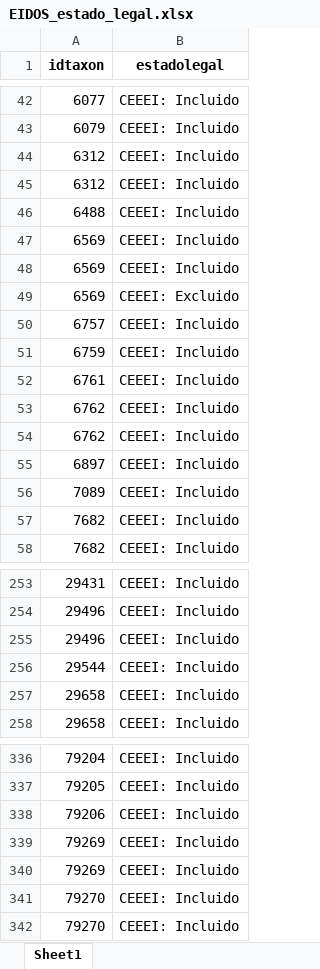
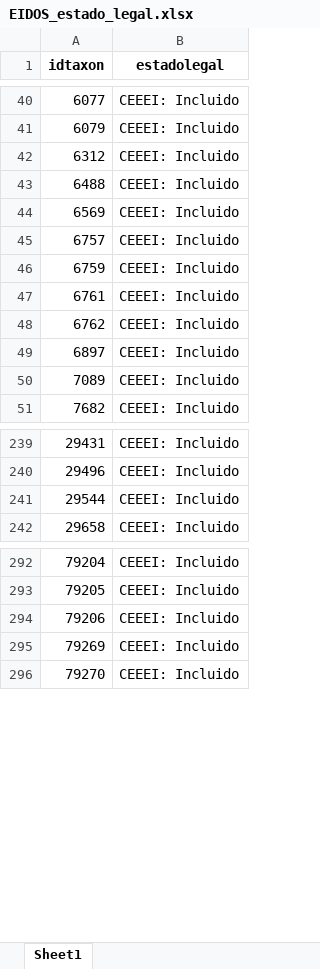
Before and after one commit to alberalm/Hackathon-PNAV, an Excel workbook: 1. Obtención Y Procesado de Datos/Estado legal especies/EIDOS_estado_legal.xlsx, sheet Sheet1, drawn as a sheet; only a part is shown, gaps mark what is left out; values as stored, in another font and other column widths than the file's, no borders; the diff covers the shown part only; the diff names each change by its address in the sheet, - before the commit and + after, or states it on an @@ line.

```diff
--- a/1. Obtención Y Procesado de Datos/Estado legal especies/EIDOS_estado_legal.xlsx (sheet Sheet1)
+++ b/1. Obtención Y Procesado de Datos/Estado legal especies/EIDOS_estado_legal.xlsx (sheet Sheet1)
-row 45: 6312 | CEEEI: Incluido
-row 48: 6569 | CEEEI: Incluido
-row 49: 6569 | CEEEI: Excluido
-row 54: 6762 | CEEEI: Incluido
-row 57: 7682 | CEEEI: Incluido
-row 255: 29496 | CEEEI: Incluido
-row 257: 29658 | CEEEI: Incluido
-row 340: 79269 | CEEEI: Incluido
-row 341: 79270 | CEEEI: Incluido
```
Also changed, not shown: 40 removed rows elsewhere in this sheet, 2. Base de datos/Taxonomia.xlsx, 14 other files.
